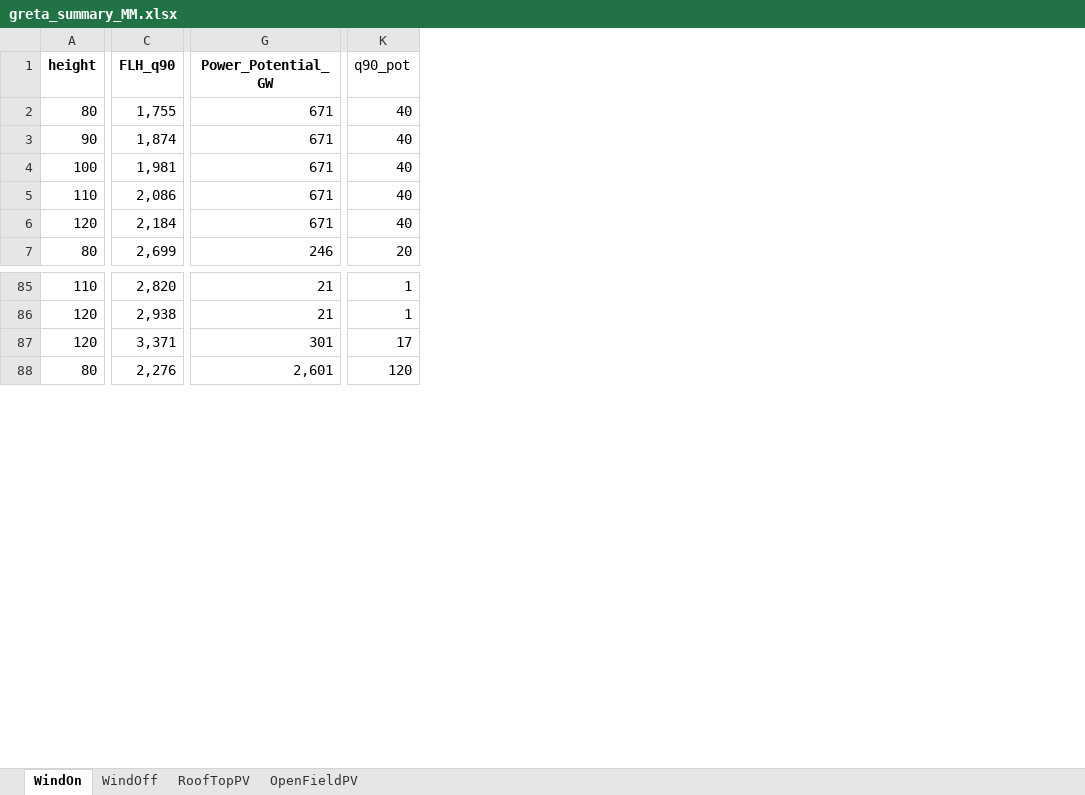
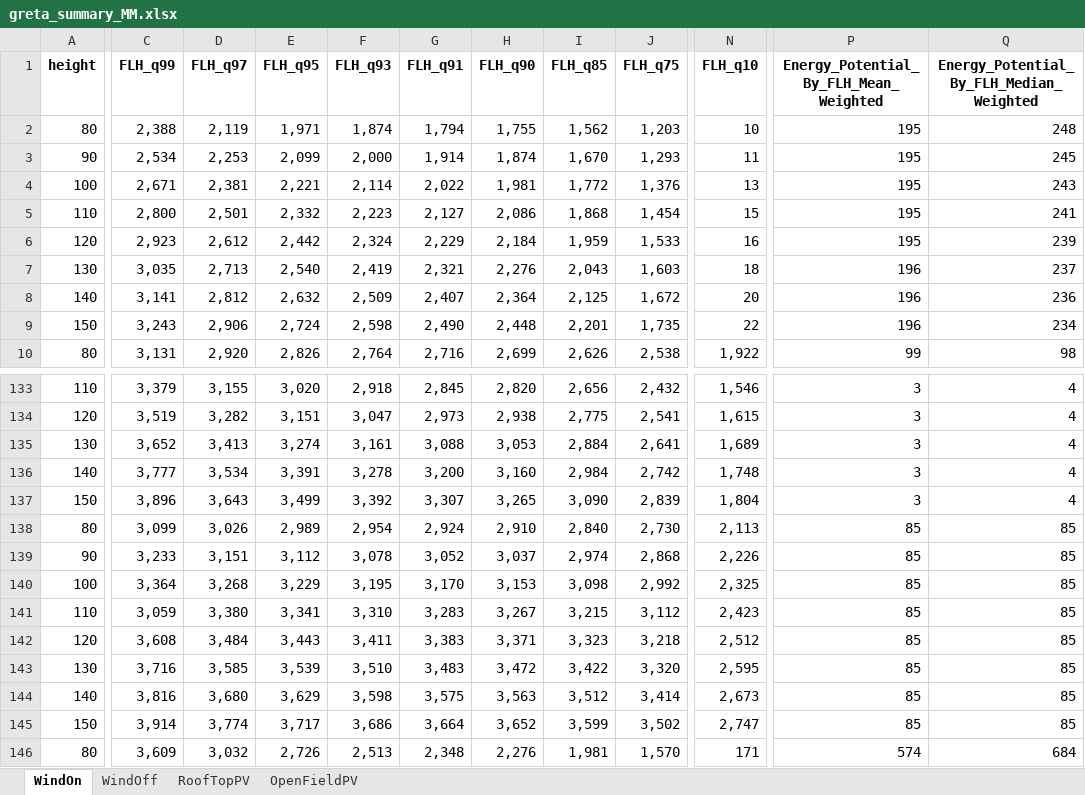
Before and after one commit to addroz/greta_wrapper, an Excel workbook: greta_summary_MM.xlsx, sheet WindOn, drawn as a sheet; only a part is shown, gaps mark what is left out; values as stored, in another font and other column widths than the file's, no borders; removed rows and columns are numbered as before the commit, all else as after; rows hold the shown columns only; the diff covers the shown part only; the diff names each change by its address in the sheet, - before the commit and + after, or states it on an @@ line.

```diff
--- a/greta_summary_MM.xlsx (sheet WindOn)
+++ b/greta_summary_MM.xlsx (sheet WindOn)
+column C (FLH_q99), rows 2-6: 2,388 | 2,534 | 2,671 | 2,800 | 2,923; row 10: 3,131; rows 133-134: 3,379 | 3,519; row 142: 3,608; row 146: 3,609
+column D (FLH_q97), rows 2-6: 2,119 | 2,253 | 2,381 | 2,501 | 2,612; row 10: 2,920; rows 133-134: 3,155 | 3,282; row 142: 3,484; row 146: 3,032
+column E (FLH_q95), rows 2-6: 1,971 | 2,099 | 2,221 | 2,332 | 2,442; row 10: 2,826; rows 133-134: 3,020 | 3,151; row 142: 3,443; row 146: 2,726
+column F (FLH_q93), rows 2-6: 1,874 | 2,000 | 2,114 | 2,223 | 2,324; row 10: 2,764; rows 133-134: 2,918 | 3,047; row 142: 3,411; row 146: 2,513
+column G (FLH_q91), rows 2-6: 1,794 | 1,914 | 2,022 | 2,127 | 2,229; row 10: 2,716; rows 133-134: 2,845 | 2,973; row 142: 3,383; row 146: 2,348
+column I (FLH_q85), rows 2-6: 1,562 | 1,670 | 1,772 | 1,868 | 1,959; row 10: 2,626; rows 133-134: 2,656 | 2,775; row 142: 3,323; row 146: 1,981
+column J (FLH_q75), rows 2-6: 1,203 | 1,293 | 1,376 | 1,454 | 1,533; row 10: 2,538; rows 133-134: 2,432 | 2,541; row 142: 3,218; row 146: 1,570
-column G (Power_Potential_GW), rows 2-7: 671 | 671 | 671 | 671 | 671 | 246; rows 85-88: 21 | 21 | 301 | 2,601
+column N (FLH_q10), rows 2-6: 10 | 11 | 13 | 15 | 16; row 10: 1,922; rows 133-134: 1,546 | 1,615; row 142: 2,512; row 146: 171
-column K (q90_pot), rows 2-7: 40 | 40 | 40 | 40 | 40 | 20; rows 85-88: 1 | 1 | 17 | 120
+column P, rows 1-6: Energy_Potential_By_FLH_Mean_Weighted | 195 | 195 | 195 | 195 | 195; row 10: 99; rows 133-134: 3 | 3; row 142: 85; row 146: 574
+column Q, rows 1-6: Energy_Potential_By_FLH_Median_Weighted | 248 | 245 | 243 | 241 | 239; row 10: 98; rows 133-134: 4 | 4; row 142: 85; row 146: 684
+row 7: 130 | 3,035 | 2,713 | 2,540 | 2,419 | 2,321 | 2,276 | 2,043 | 1,603 | 18 | 196 | 237
+row 8: 140 | 3,141 | 2,812 | 2,632 | 2,509 | 2,407 | 2,364 | 2,125 | 1,672 | 20 | 196 | 236
+row 9: 150 | 3,243 | 2,906 | 2,724 | 2,598 | 2,490 | 2,448 | 2,201 | 1,735 | 22 | 196 | 234
+row 135: 130 | 3,652 | 3,413 | 3,274 | 3,161 | 3,088 | 3,053 | 2,884 | 2,641 | 1,689 | 3 | 4
+row 136: 140 | 3,777 | 3,534 | 3,391 | 3,278 | 3,200 | 3,160 | 2,984 | 2,742 | 1,748 | 3 | 4
+row 137: 150 | 3,896 | 3,643 | 3,499 | 3,392 | 3,307 | 3,265 | 3,090 | 2,839 | 1,804 | 3 | 4
+row 138: 80 | 3,099 | 3,026 | 2,989 | 2,954 | 2,924 | 2,910 | 2,840 | 2,730 | 2,113 | 85 | 85
+row 139: 90 | 3,233 | 3,151 | 3,112 | 3,078 | 3,052 | 3,037 | 2,974 | 2,868 | 2,226 | 85 | 85
+row 140: 100 | 3,364 | 3,268 | 3,229 | 3,195 | 3,170 | 3,153 | 3,098 | 2,992 | 2,325 | 85 | 85
+row 141: 110 | 3,059 | 3,380 | 3,341 | 3,310 | 3,283 | 3,267 | 3,215 | 3,112 | 2,423 | 85 | 85
+row 143: 130 | 3,716 | 3,585 | 3,539 | 3,510 | 3,483 | 3,472 | 3,422 | 3,320 | 2,595 | 85 | 85
+row 144: 140 | 3,816 | 3,680 | 3,629 | 3,598 | 3,575 | 3,563 | 3,512 | 3,414 | 2,673 | 85 | 85
+row 145: 150 | 3,914 | 3,774 | 3,717 | 3,686 | 3,664 | 3,652 | 3,599 | 3,502 | 2,747 | 85 | 85
```
Also changed, not shown: 75 added rows, 5 removed columns, 1 edited cell and cell formats elsewhere in this sheet, sheet WindOff, sheet RoofTopPV, sheet OpenFieldPV, formulas that keep their value, 8 other files.
